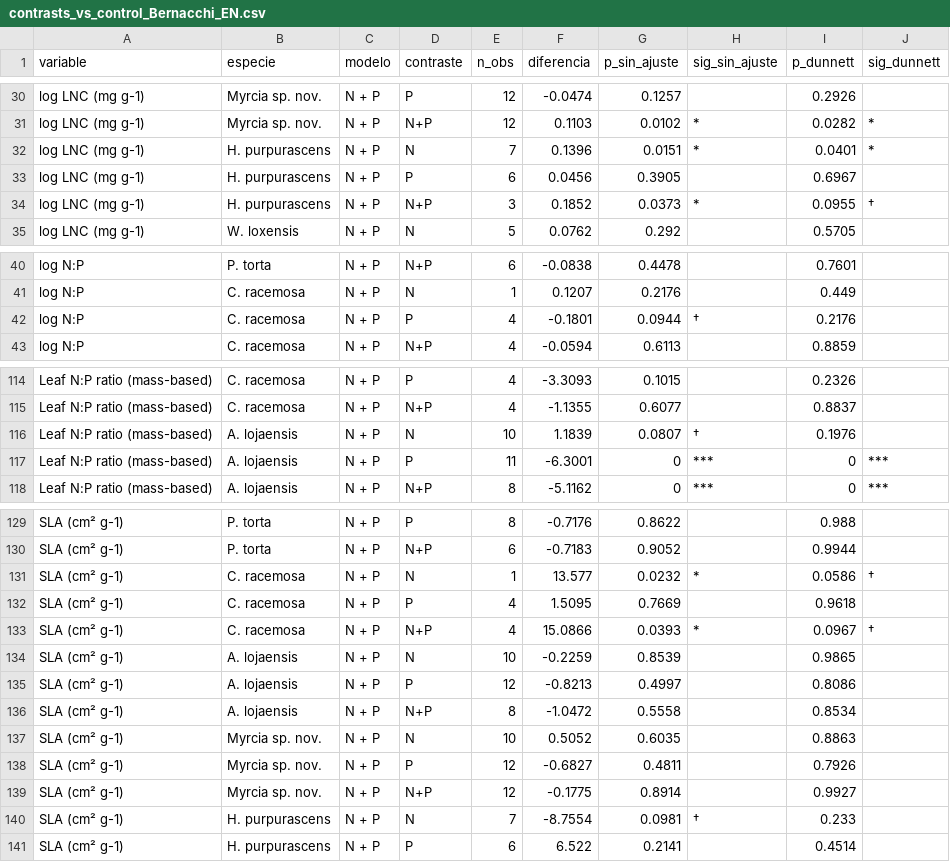
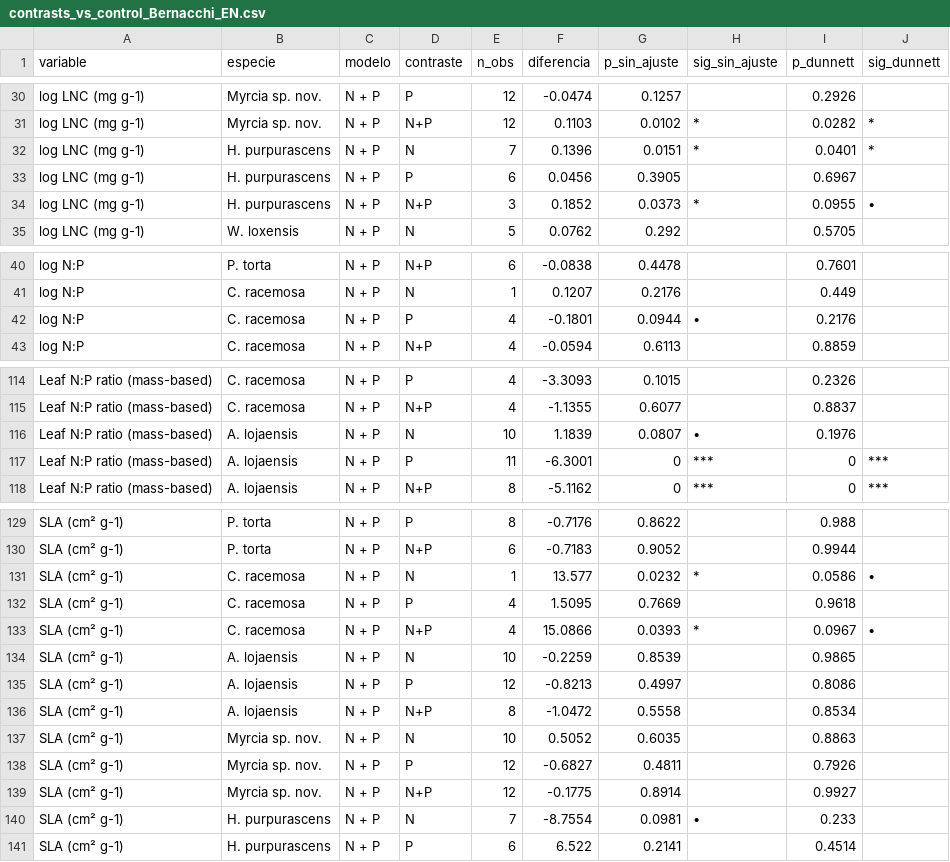
Before and after one commit to ajchavez94/NUMEX_preliminar, a CSV file: NUMEX_Bernacci/EEMEANS/contrasts_vs_control_Bernacchi_EN.csv, drawn as a sheet; only a part is shown, gaps mark what is left out; the diff covers the shown part only.

```diff
--- a/NUMEX_Bernacci/EEMEANS/contrasts_vs_control_Bernacchi_EN.csv
+++ b/NUMEX_Bernacci/EEMEANS/contrasts_vs_control_Bernacchi_EN.csv
@@ -33,3 +33,3 @@
 "log LNC (mg g-1)","H. purpurascens","N + P","P",6,0.0456,0.3905,"",0.6967,""
-"log LNC (mg g-1)","H. purpurascens","N + P","N+P",3,0.1852,0.0373,"*",0.0955,"†"
+"log LNC (mg g-1)","H. purpurascens","N + P","N+P",3,0.1852,0.0373,"*",0.0955,"•"
 "log LNC (mg g-1)","W. loxensis","N + P","N",5,0.0762,0.292,"",0.5705,""
@@ -41,3 +41,3 @@
 "log N:P","C. racemosa","N + P","N",1,0.1207,0.2176,"",0.449,""
-"log N:P","C. racemosa","N + P","P",4,-0.1801,0.0944,"†",0.2176,""
+"log N:P","C. racemosa","N + P","P",4,-0.1801,0.0944,"•",0.2176,""
 "log N:P","C. racemosa","N + P","N+P",4,-0.0594,0.6113,"",0.8859,""
@@ -115,3 +115,3 @@
 "Leaf N:P ratio (mass-based)","C. racemosa","N + P","N+P",4,-1.1355,0.6077,"",0.8837,""
-"Leaf N:P ratio (mass-based)","A. lojaensis","N + P","N",10,1.1839,0.0807,"†",0.1976,""
+"Leaf N:P ratio (mass-based)","A. lojaensis","N + P","N",10,1.1839,0.0807,"•",0.1976,""
 "Leaf N:P ratio (mass-based)","A. lojaensis","N + P","P",11,-6.3001,0,"***",0,"***"
@@ -130,5 +130,5 @@
 "SLA (cm² g-1)","P. torta","N + P","N+P",6,-0.7183,0.9052,"",0.9944,""
-"SLA (cm² g-1)","C. racemosa","N + P","N",1,13.577,0.0232,"*",0.0586,"†"
+"SLA (cm² g-1)","C. racemosa","N + P","N",1,13.577,0.0232,"*",0.0586,"•"
 "SLA (cm² g-1)","C. racemosa","N + P","P",4,1.5095,0.7669,"",0.9618,""
-"SLA (cm² g-1)","C. racemosa","N + P","N+P",4,15.0866,0.0393,"*",0.0967,"†"
+"SLA (cm² g-1)","C. racemosa","N + P","N+P",4,15.0866,0.0393,"*",0.0967,"•"
 "SLA (cm² g-1)","A. lojaensis","N + P","N",10,-0.2259,0.8539,"",0.9865,""
@@ -139,3 +139,3 @@
 "SLA (cm² g-1)","Myrcia sp. nov.","N + P","N+P",12,-0.1775,0.8914,"",0.9927,""
-"SLA (cm² g-1)","H. purpurascens","N + P","N",7,-8.7554,0.0981,"†",0.233,""
+"SLA (cm² g-1)","H. purpurascens","N + P","N",7,-8.7554,0.0981,"•",0.233,""
 "SLA (cm² g-1)","H. purpurascens","N + P","P",6,6.522,0.2141,"",0.4514,""
```
Also changed, not shown: 10 edited cells elsewhere in this file, NUMEX_Bernacci/EEMEANS/percent_change_vs_control_Bernacchi_EN.csv, NUMEX_Bernacci/SMA/SMA_iWUE_Bernacchi_table.csv, 28 other files.
